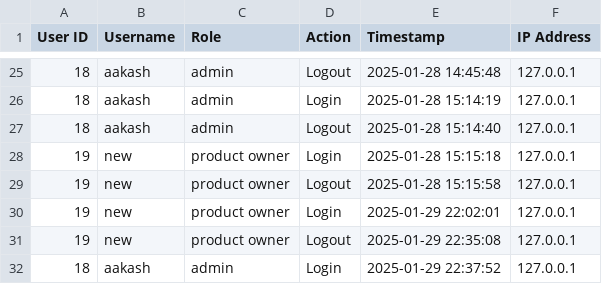
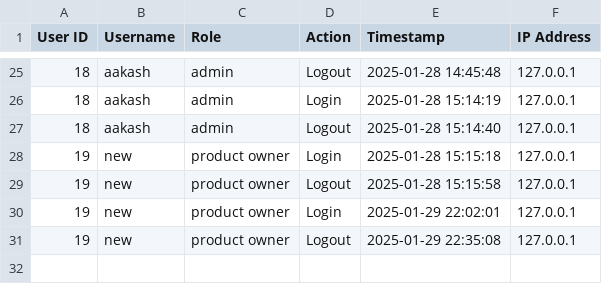
Before and after one commit to aakash1v/Team1, a CSV file: user_history.csv, drawn as a sheet; only a part is shown, gaps mark what is left out.

Commit message:
updating user_history csv..

```diff
--- a/user_history.csv
+++ b/user_history.csv
@@ -31,2 +31 @@ User ID,Username,Role,Action,Timestamp,IP Address
 19,new,product owner,Logout,2025-01-29 22:35:08,127.0.0.1
-18,aakash,admin,Login,2025-01-29 22:37:52,127.0.0.1
```
